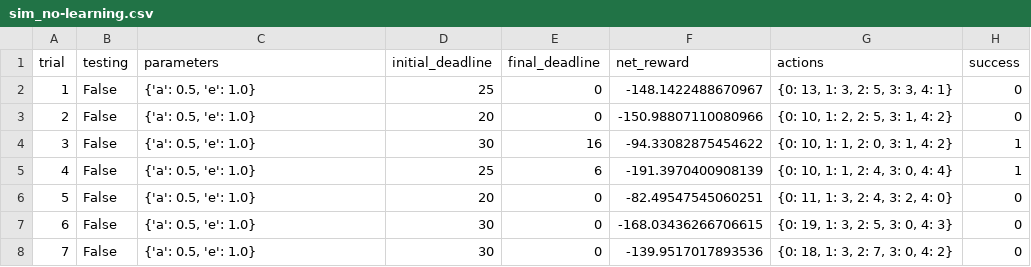
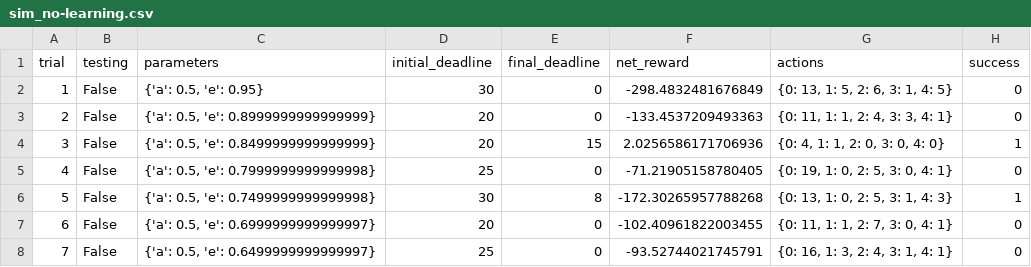
Before and after one commit to xueweiyema/smartcab, a CSV file: logs/sim_no-learning.csv, drawn as a sheet; only a part is shown; the diff covers the shown part only.

```diff
--- a/logs/sim_no-learning.csv
+++ b/logs/sim_no-learning.csv
@@ -1,8 +1,8 @@
 trial,testing,parameters,initial_deadline,final_deadline,net_reward,actions,success
-1,False,"{'a': 0.5, 'e': 1.0}",25,0,-148.1422488670967,"{0: 13, 1: 3, 2: 5, 3: 3, 4: 1}",0
-2,False,"{'a': 0.5, 'e': 1.0}",20,0,-150.98807110080966,"{0: 10, 1: 2, 2: 5, 3: 1, 4: 2}",0
-3,False,"{'a': 0.5, 'e': 1.0}",30,16,-94.33082875454622,"{0: 10, 1: 1, 2: 0, 3: 1, 4: 2}",1
-4,False,"{'a': 0.5, 'e': 1.0}",25,6,-191.3970400908139,"{0: 10, 1: 1, 2: 4, 3: 0, 4: 4}",1
-5,False,"{'a': 0.5, 'e': 1.0}",20,0,-82.49547545060251,"{0: 11, 1: 3, 2: 4, 3: 2, 4: 0}",0
-6,False,"{'a': 0.5, 'e': 1.0}",30,0,-168.03436266706615,"{0: 19, 1: 3, 2: 5, 3: 0, 4: 3}",0
-7,False,"{'a': 0.5, 'e': 1.0}",30,0,-139.9517017893536,"{0: 18, 1: 3, 2: 7, 3: 0, 4: 2}",0
+1,False,"{'a': 0.5, 'e': 0.95}",30,0,-298.4832481676849,"{0: 13, 1: 5, 2: 6, 3: 1, 4: 5}",0
+2,False,"{'a': 0.5, 'e': 0.8999999999999999}",20,0,-133.4537209493363,"{0: 11, 1: 1, 2: 4, 3: 3, 4: 1}",0
+3,False,"{'a': 0.5, 'e': 0.8499999999999999}",20,15,2.0256586171706936,"{0: 4, 1: 1, 2: 0, 3: 0, 4: 0}",1
+4,False,"{'a': 0.5, 'e': 0.7999999999999998}",25,0,-71.21905158780405,"{0: 19, 1: 0, 2: 5, 3: 0, 4: 1}",0
+5,False,"{'a': 0.5, 'e': 0.7499999999999998}",30,8,-172.30265957788268,"{0: 13, 1: 0, 2: 5, 3: 1, 4: 3}",1
+6,False,"{'a': 0.5, 'e': 0.6999999999999997}",20,0,-102.40961822003455,"{0: 11, 1: 1, 2: 7, 3: 0, 4: 1}",0
+7,False,"{'a': 0.5, 'e': 0.6499999999999997}",25,0,-93.52744021745791,"{0: 16, 1: 3, 2: 4, 3: 1, 4: 1}",0
```
Also changed, not shown: 93 edited cells elsewhere in this file, logs/sim_default-learning.csv, 5 other files.
